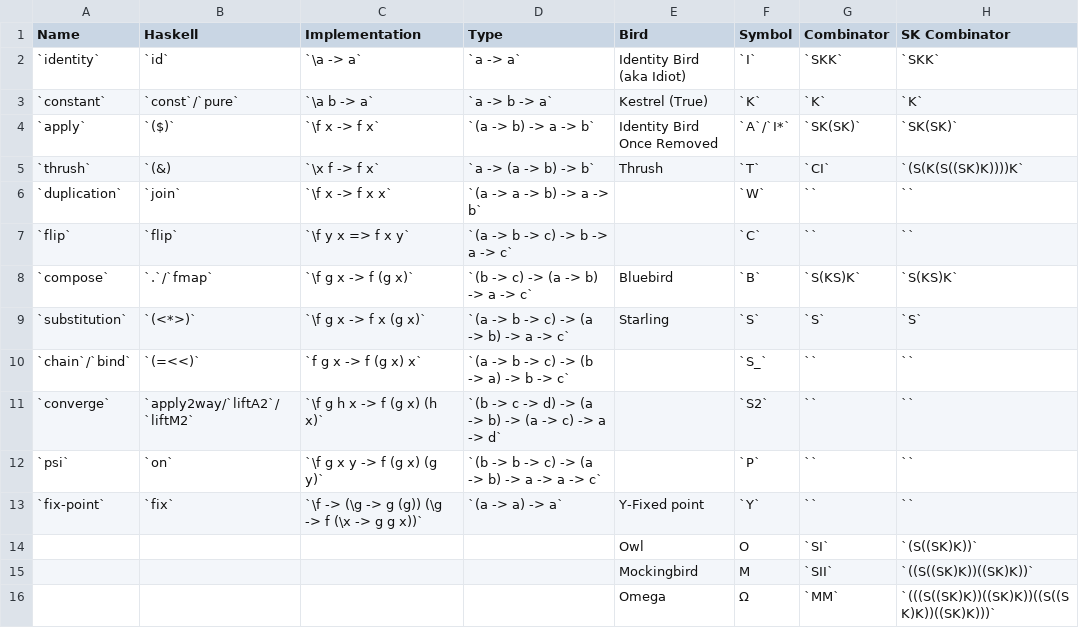
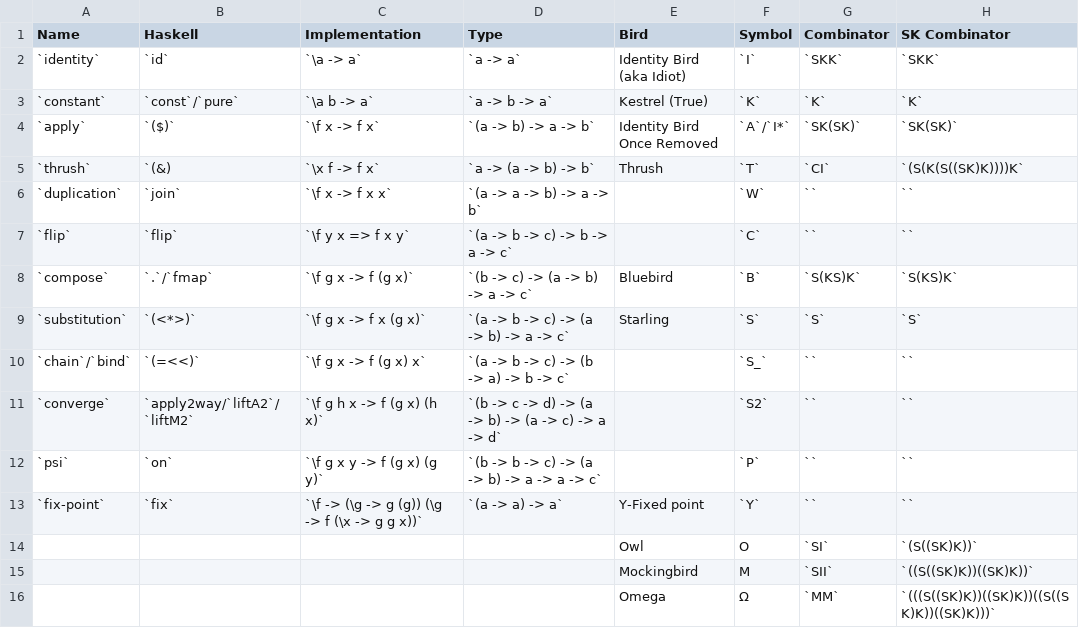
Before and after one commit to helvm/heltc, a CSV file: docs/developers/combinators.csv, drawn as a sheet.

Commit message:
Update combinators.csv

```diff
--- a/docs/developers/combinators.csv
+++ b/docs/developers/combinators.csv
@@ -9,3 +9,3 @@ Name,Haskell,Implementation,Type,Bird,Symbol,Combinator,SK Combinator
 `substitution`,`(<*>)`,`\f g x -> f x (g x)`,`(a -> b -> c) -> (a -> b) -> a -> c`,Starling,`S`,`S`,`S`
-`chain`/`bind`,`(=<<)`,`f g x -> f (g x) x`,`(a -> b -> c) -> (b -> a) -> b -> c`,,`S_`,``,``
+`chain`/`bind`,`(=<<)`,`\f g x -> f (g x) x`,`(a -> b -> c) -> (b -> a) -> b -> c`,,`S_`,``,``
 `converge`,`apply2way/`liftA2`/`liftM2`,`\f g h x -> f (g x) (h x)`,`(b -> c -> d) -> (a -> b) -> (a -> c) -> a -> d`,,`S2`,``,``
```
